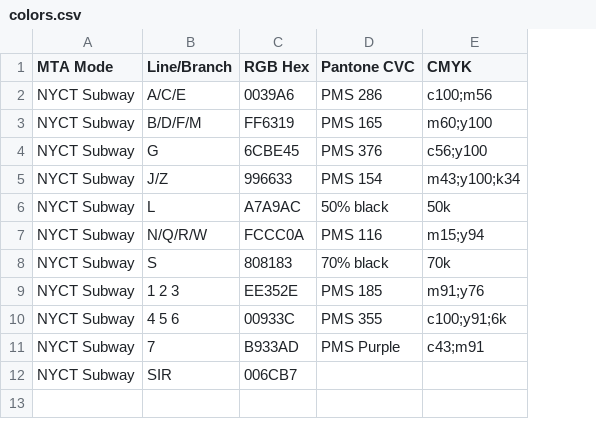
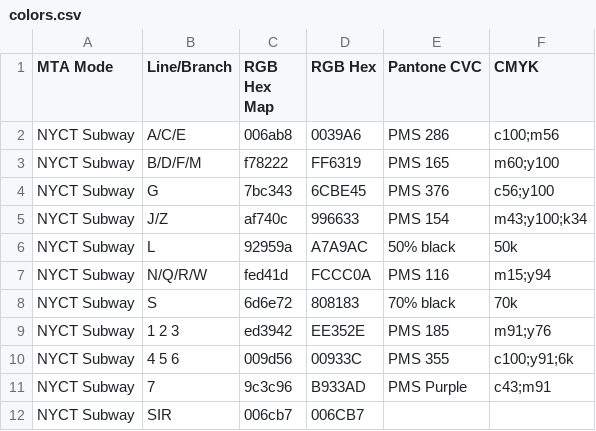
Before and after one commit to beefoo/alt-mta, a CSV file: preprocess_mta/data/colors.csv, drawn as a sheet; the diff names each change by its address in the sheet, - before the commit and + after, or states it on an @@ line.

Commit message:
add more accurate colors, update script for finding route colors in image

```diff
--- a/preprocess_mta/data/colors.csv
+++ b/preprocess_mta/data/colors.csv
+column C (RGB Hex Map), rows 2-12: 006ab8 | f78222 | 7bc343 | af740c | 92959a | fed41d | 6d6e72 | ed3942 | 009d56 | 9c3c96 | 006cb7
```
Also changed, not shown: 4 other files.
